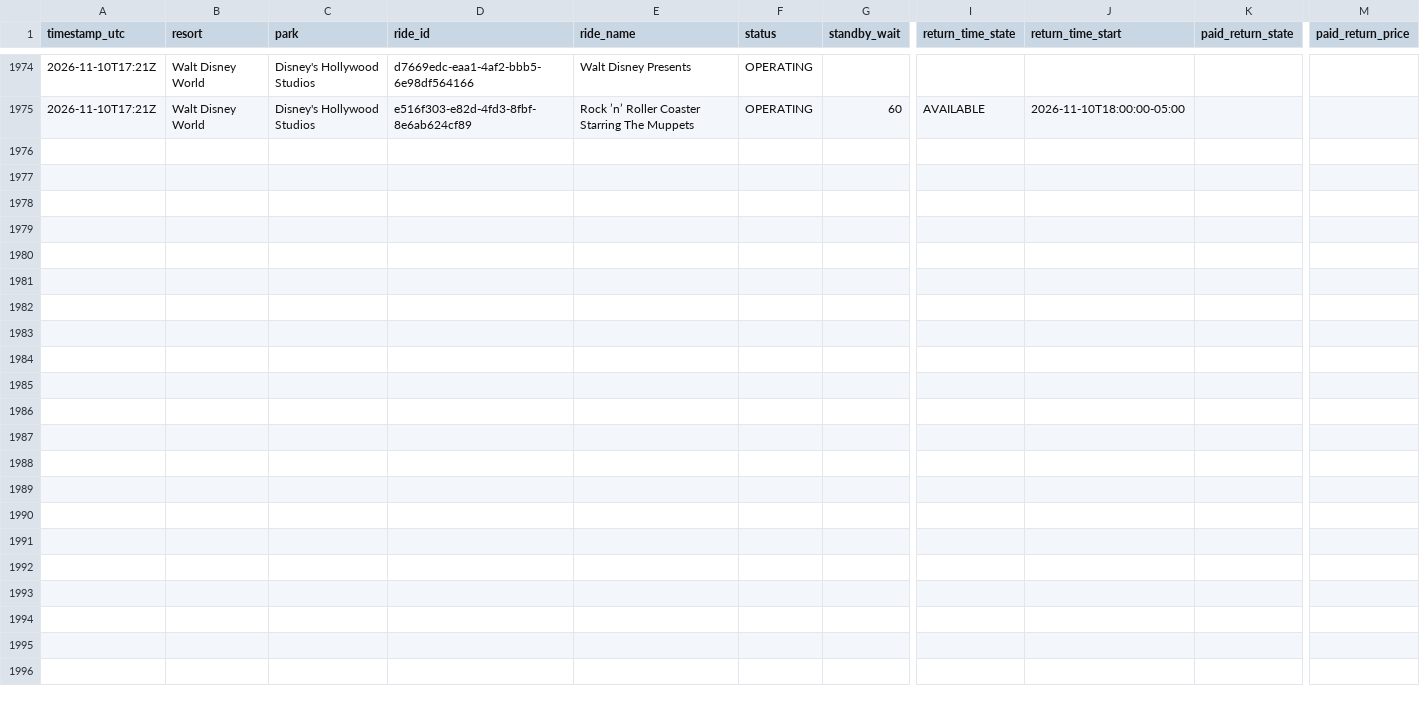
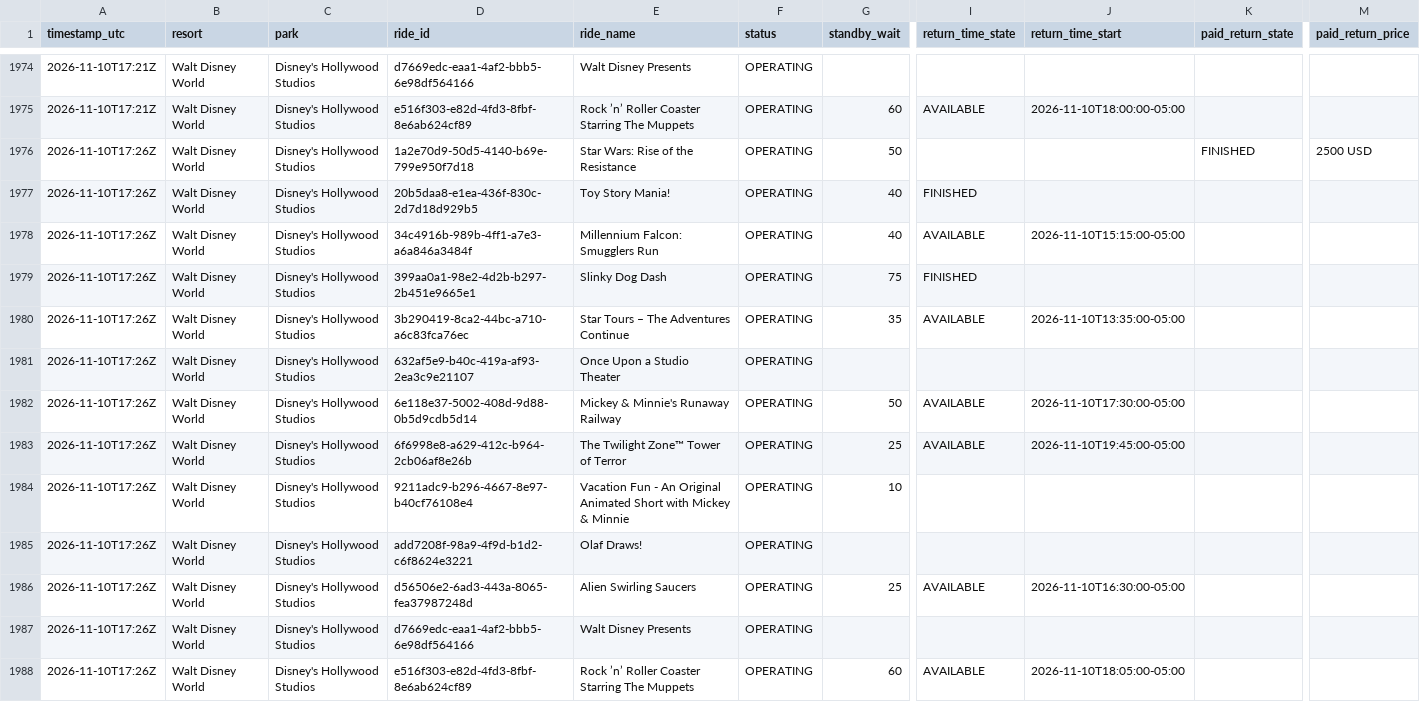
Before and after one commit to megancartwright10-cmd/logger.py, a CSV file: data/2026-11/walt-disney-world--disney-s-hollywood-studios.csv, drawn as a sheet; only a part is shown, gaps mark what is left out; rows hold the shown columns only; the diff names each change by its address in the sheet, - before the commit and + after, or states it on an @@ line.

```diff
--- a/data/2026-11/walt-disney-world--disney-s-hollywood-studios.csv
+++ b/data/2026-11/walt-disney-world--disney-s-hollywood-studios.csv
+row 1976: 2026-11-10T17:26Z | Walt Disney World | Disney's Hollywood Studios | 1a2e70d9-50d5-4140-b69e-799e950f7d18 | Star Wars: Rise of the Resistance | OPERATING | 50 |  |  | FINISHED | 2500 USD
+row 1977: 2026-11-10T17:26Z | Walt Disney World | Disney's Hollywood Studios | 20b5daa8-e1ea-436f-830c-2d7d18d929b5 | Toy Story Mania! | OPERATING | 40 | FINISHED
+row 1978: 2026-11-10T17:26Z | Walt Disney World | Disney's Hollywood Studios | 34c4916b-989b-4ff1-a7e3-a6a846a3484f | Millennium Falcon: Smugglers Run | OPERATING | 40 | AVAILABLE | 2026-11-10T15:15:00-05:00
+row 1979: 2026-11-10T17:26Z | Walt Disney World | Disney's Hollywood Studios | 399aa0a1-98e2-4d2b-b297-2b451e9665e1 | Slinky Dog Dash | OPERATING | 75 | FINISHED
+row 1980: 2026-11-10T17:26Z | Walt Disney World | Disney's Hollywood Studios | 3b290419-8ca2-44bc-a710-a6c83fca76ec | Star Tours – The Adventures Continue | OPERATING | 35 | AVAILABLE | 2026-11-10T13:35:00-05:00
+row 1981: 2026-11-10T17:26Z | Walt Disney World | Disney's Hollywood Studios | 632af5e9-b40c-419a-af93-2ea3c9e21107 | Once Upon a Studio Theater | OPERATING
+row 1982: 2026-11-10T17:26Z | Walt Disney World | Disney's Hollywood Studios | 6e118e37-5002-408d-9d88-0b5d9cdb5d14 | Mickey & Minnie's Runaway Railway | OPERATING | 50 | AVAILABLE | 2026-11-10T17:30:00-05:00
+row 1983: 2026-11-10T17:26Z | Walt Disney World | Disney's Hollywood Studios | 6f6998e8-a629-412c-b964-2cb06af8e26b | The Twilight Zone™ Tower of Terror | OPERATING | 25 | AVAILABLE | 2026-11-10T19:45:00-05:00
+row 1984: 2026-11-10T17:26Z | Walt Disney World | Disney's Hollywood Studios | 9211adc9-b296-4667-8e97-b40cf76108e4 | Vacation Fun - An Original Animated Short with Mickey & Minnie | OPERATING | 10
+row 1985: 2026-11-10T17:26Z | Walt Disney World | Disney's Hollywood Studios | add7208f-98a9-4f9d-b1d2-c6f8624e3221 | Olaf Draws! | OPERATING
+row 1986: 2026-11-10T17:26Z | Walt Disney World | Disney's Hollywood Studios | d56506e2-6ad3-443a-8065-fea37987248d | Alien Swirling Saucers | OPERATING | 25 | AVAILABLE | 2026-11-10T16:30:00-05:00
+row 1987: 2026-11-10T17:26Z | Walt Disney World | Disney's Hollywood Studios | d7669edc-eaa1-4af2-bbb5-6e98df564166 | Walt Disney Presents | OPERATING
+row 1988: 2026-11-10T17:26Z | Walt Disney World | Disney's Hollywood Studios | e516f303-e82d-4fd3-8fbf-8e6ab624cf89 | Rock ’n’ Roller Coaster Starring The Muppets | OPERATING | 60 | AVAILABLE | 2026-11-10T18:05:00-05:00
```
Also changed, not shown: data/2026-11/disneyland-paris--disneyland-park.csv, data/2026-11/disneyland-resort--disney-california-adventure-park.csv, 11 other files.
